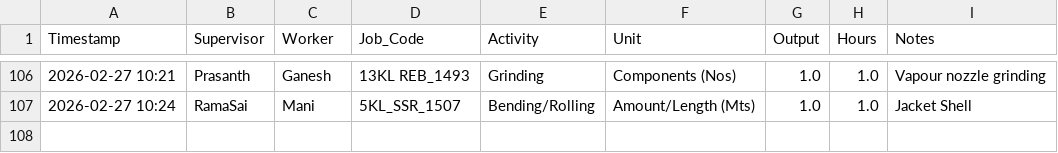
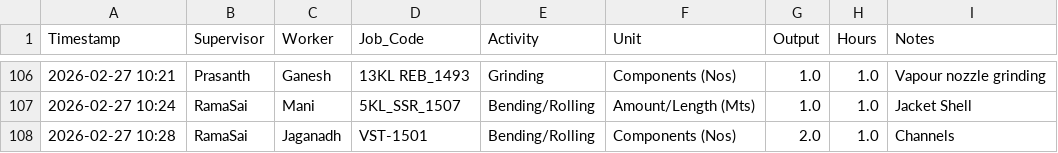
Before and after one commit to Bgenggadmin/shopfloor-monitor, a CSV file: production_logs.csv, drawn as a sheet; only a part is shown, gaps mark what is left out; the diff names each change by its address in the sheet, - before the commit and + after, or states it on an @@ line.

Commit message:
Prod Sync 2026-02-27 10:28:22.391361+05:30

```diff
--- a/production_logs.csv
+++ b/production_logs.csv
+row 108: 2026-02-27 10:28 | RamaSai | Jaganadh | VST-1501 | Bending/Rolling | Components (Nos) | 2.0 | 1.0 | Channels
```
